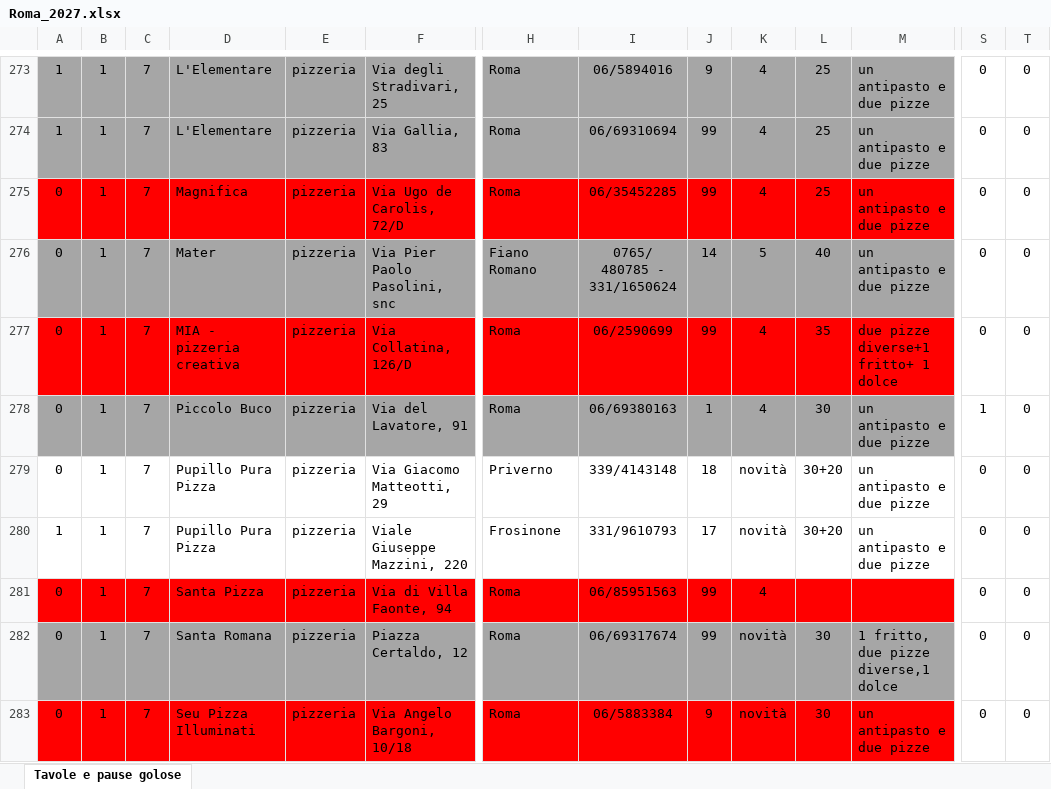
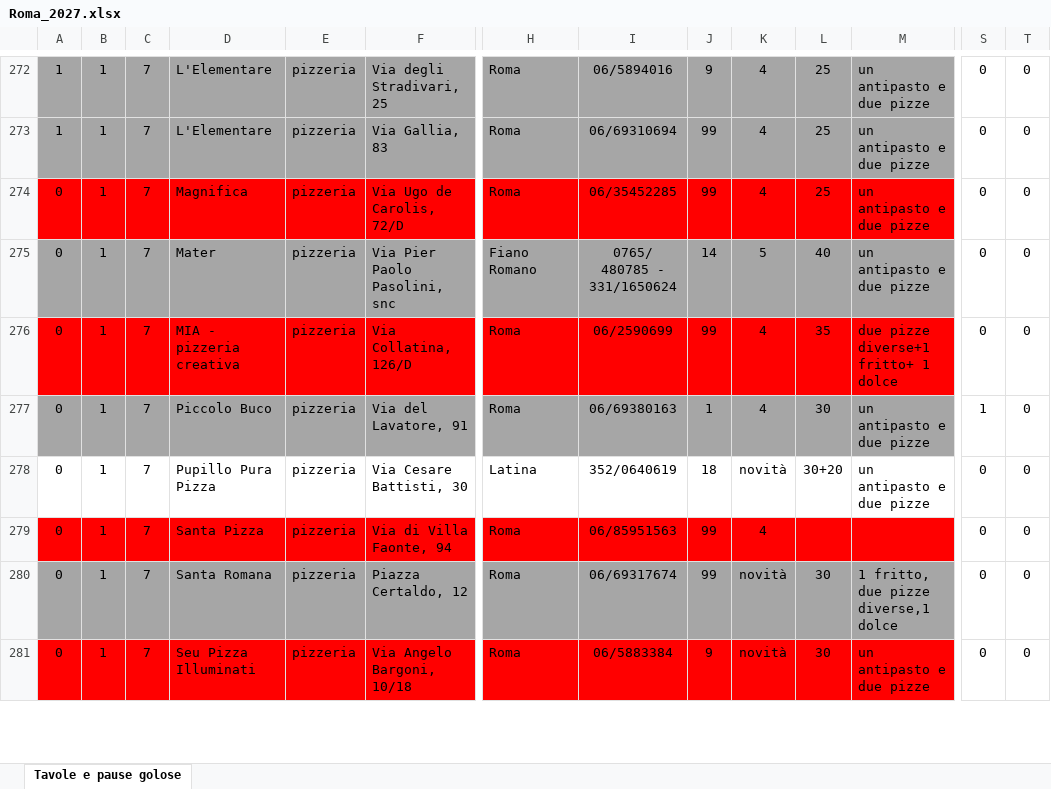
Before and after one commit to pecoraneraeditore/mappa-ristoranti, an Excel workbook: Roma_2027.xlsx, sheet Tavole e pause golose, drawn as a sheet; only a part is shown, gaps mark what is left out; values as stored, in another font and other column widths than the file's, no borders; removed rows and columns are numbered as before the commit, all else as after; rows hold the shown columns only; the diff covers the shown part only; the diff names each change by its address in the sheet, - before the commit and + after, or states it on an @@ line.

```diff
--- a/Roma_2027.xlsx (sheet Tavole e pause golose)
+++ b/Roma_2027.xlsx (sheet Tavole e pause golose)
-F278: Via Giacomo Matteotti, 29
+F278: Via Cesare Battisti, 30
-H278: Priverno
+H278: Latina
-I278: 339/4143148
+I278: 352/0640619
-row 280: 1 | 1 | 7 | Pupillo Pura Pizza | pizzeria | Viale Giuseppe Mazzini, 220 | Frosinone | 331/9610793 | 17 | novità | 30+20 | un antipasto e due pizze | 0 | 0
```
Also changed, not shown: 2 removed rows, 36 edited cells and cell formats elsewhere in this sheet, formulas that keep their value, Milano_2027.xlsx, Torino_2027.xlsx, 4 other files.
